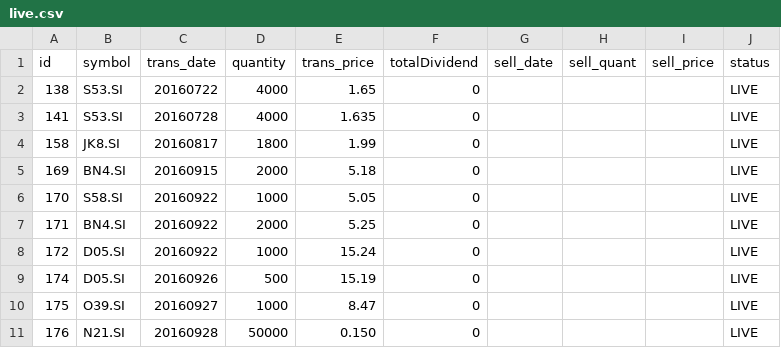
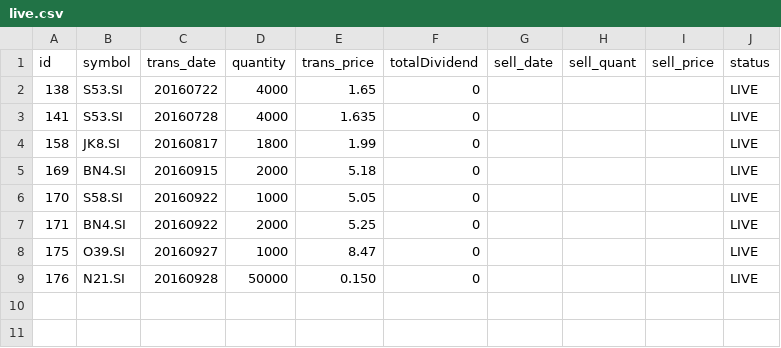
Before and after one commit to ozyxzzzss/git_csv, a CSV file: live.csv, drawn as a sheet; the diff names each change by its address in the sheet, - before the commit and + after, or states it on an @@ line.

Commit message:
Update live.csv

```diff
--- a/live.csv
+++ b/live.csv
-row 8: 172 | D05.SI | 20160922 | 1000 | 15.24 | 0 |  |  |  | LIVE
-row 9: 174 | D05.SI | 20160926 | 500 | 15.19 | 0 |  |  |  | LIVE
```
